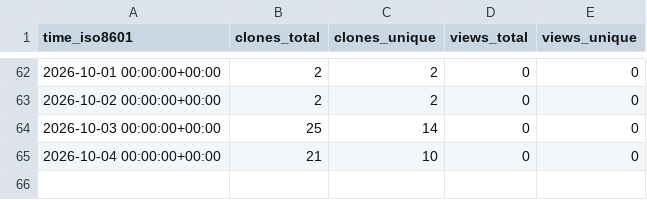
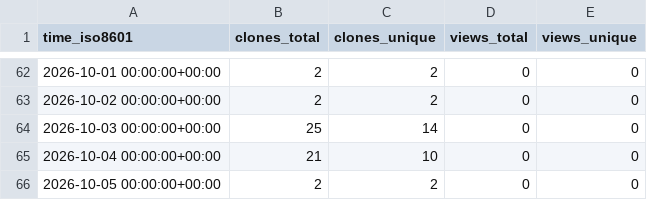
Before and after one commit to Kbasoya07/lawRAG, a CSV file: Kbasoya07/lawRAG/ghrs-data/views_clones_aggregate.csv, drawn as a sheet; only a part is shown, gaps mark what is left out; the diff names each change by its address in the sheet, - before the commit and + after, or states it on an @@ line.

```diff
--- a/Kbasoya07/lawRAG/ghrs-data/views_clones_aggregate.csv
+++ b/Kbasoya07/lawRAG/ghrs-data/views_clones_aggregate.csv
+row 66: 2026-10-05 00:00:00+00:00 | 2 | 2 | 0 | 0
```
Also changed, not shown: 1 other file.
